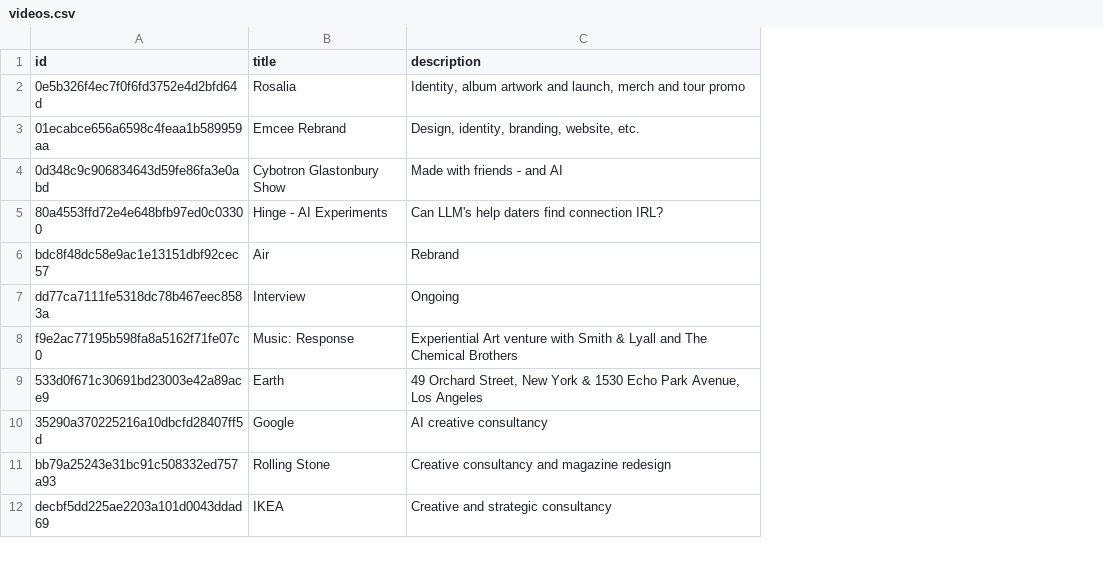
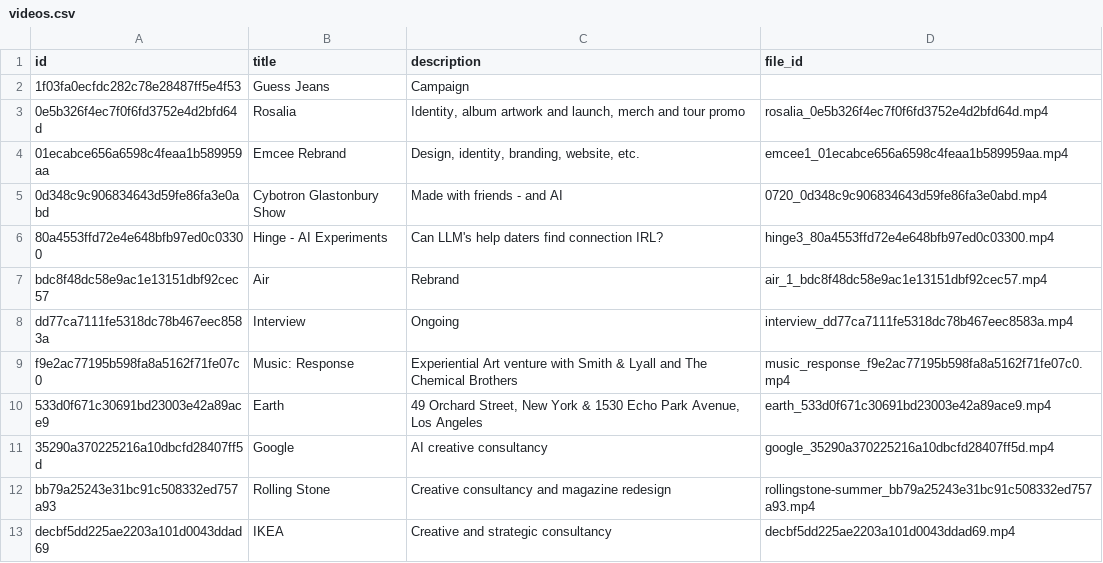
Before and after one commit to aaiiintt/food_new_site, a CSV file: data/videos.csv, drawn as a sheet; only a part is shown; addresses are those after the commit; the diff names each change by its address in the sheet, - before the commit and + after, or states it on an @@ line.

Commit message:
Update videos.csv

```diff
--- a/data/videos.csv
+++ b/data/videos.csv
+column D (file_id), rows 3-13: rosalia_0e5b326f4ec7f0f6fd3752e4d2bfd64d.mp4 | emcee1_01ecabce656a6598c4feaa1b589959aa.mp4 | 0720_0d348c9c906834643d59fe86fa3e0abd.mp4 | hinge3_80a4553ffd72e4e648bfb97ed0c03300.mp4 | air_1_bdc8f48dc58e9ac1e13151dbf92cec57.mp4 | interview_dd77ca7111fe5318dc78b467eec8583a.mp4 | music_response_f9e2ac77195b598fa8a5162f71fe07c0.mp4 | earth_533d0f671c30691bd23003e42a89ace9.mp4 | google_35290a370225216a10dbcfd28407ff5d.mp4 | rollingstone-summer_bb79a25243e31bc91c508332ed757a93.mp4 | decbf5dd225ae2203a101d0043ddad69.mp4
+row 2: 1f03fa0ecfdc282c78e28487ff5e4f53 | Guess Jeans | Campaign
```
